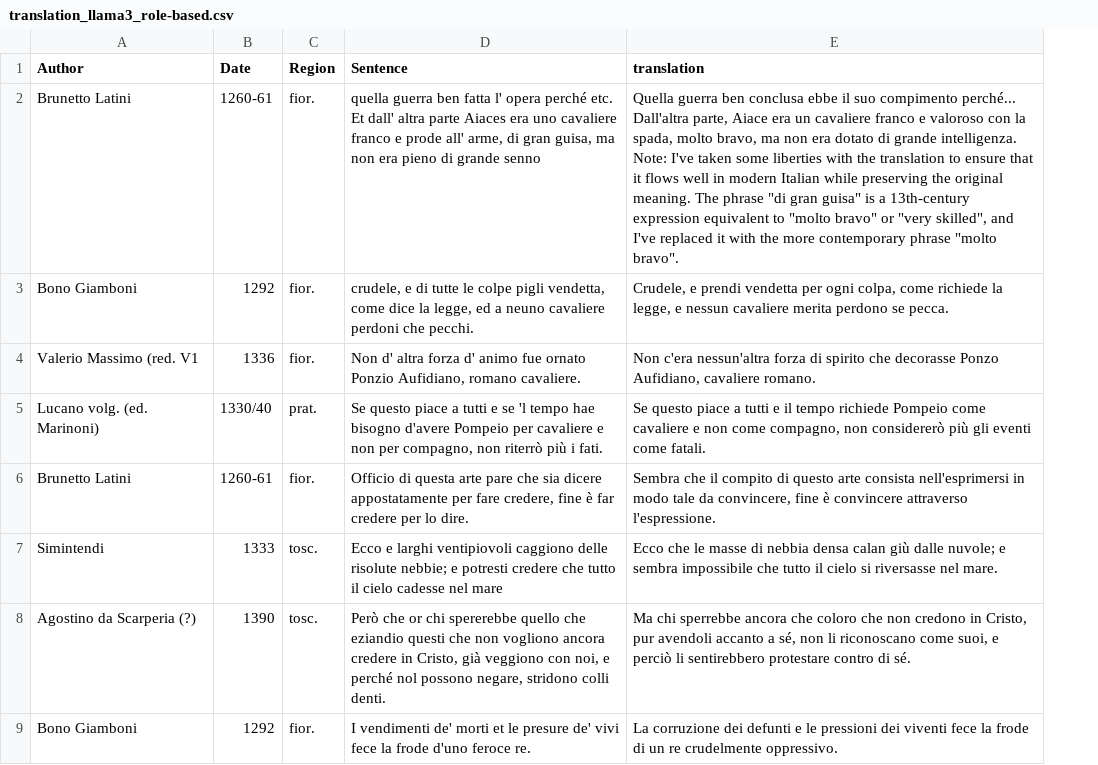
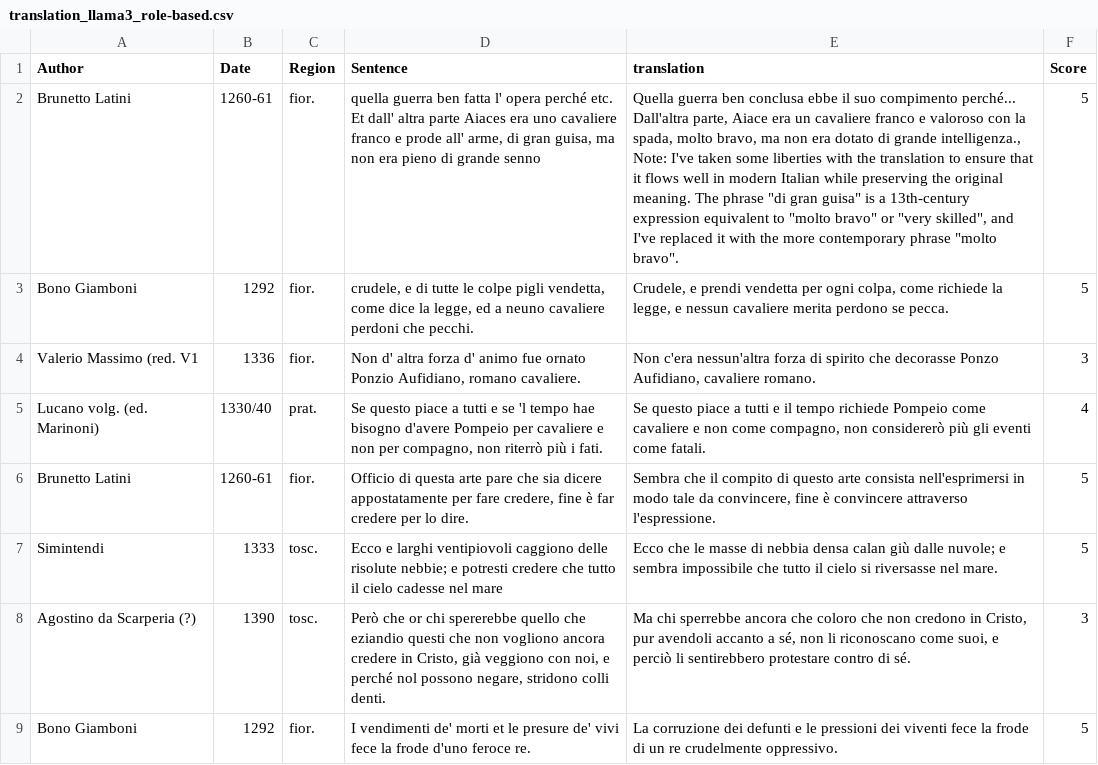
Before and after one commit to Santana126/HomeWork2MNLP, a CSV file: manual_evaluate_translations_federico/translation_llama3_role-based.csv, drawn as a sheet; only a part is shown; ↵ is a line break in a cell; the diff names each change by its address in the sheet, - before the commit and + after, or states it on an @@ line.

Commit message:
manual scores added

```diff
--- a/manual_evaluate_translations_federico/translation_llama3_role-based.csv
+++ b/manual_evaluate_translations_federico/translation_llama3_role-based.csv
+column F (Score), rows 2-9: 5 | 5 | 3 | 4 | 5 | 5 | 3 | 5
-E2 (translation): …di grande intelligenza. ↵ Note: I've…
+E2 (translation): …di grande intelligenza., ↵ Note: I've…
```
Also changed, not shown: manual_evaluate_translations_federico/translation_cerbero_base.csv, manual_evaluate_translations_federico/translation_cerbero_role-based.csv, 5 other files.
